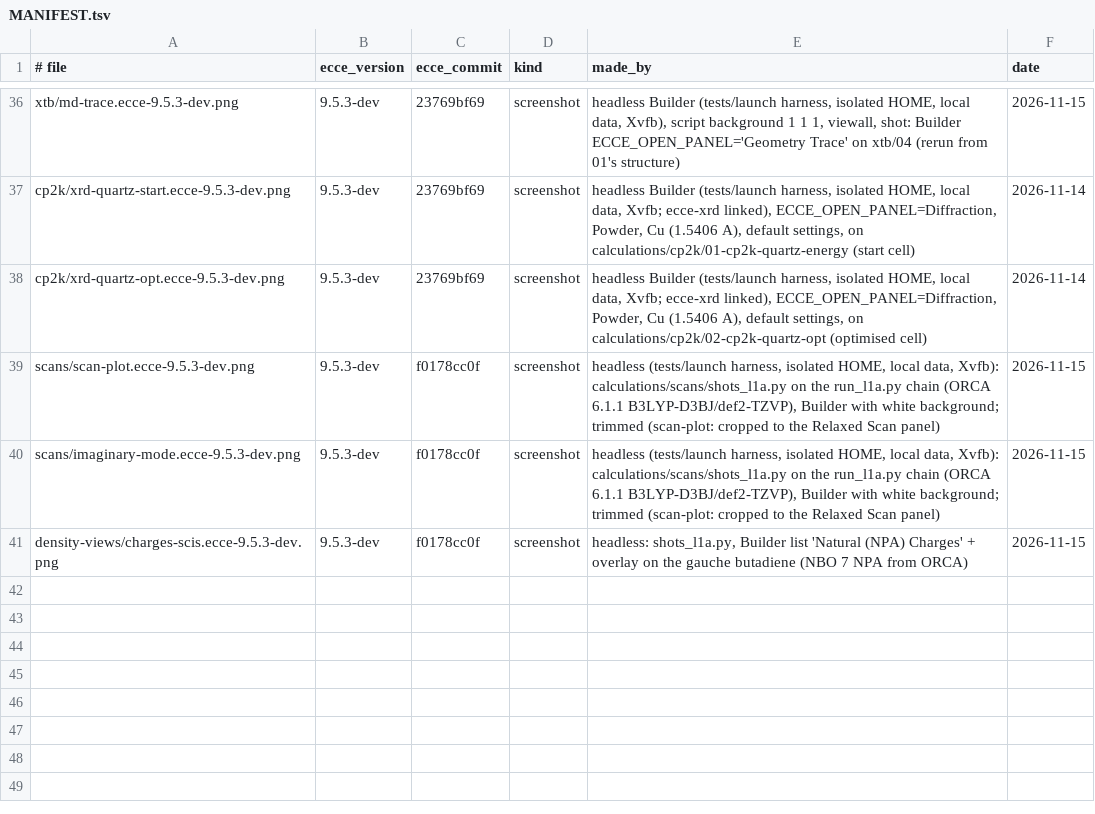
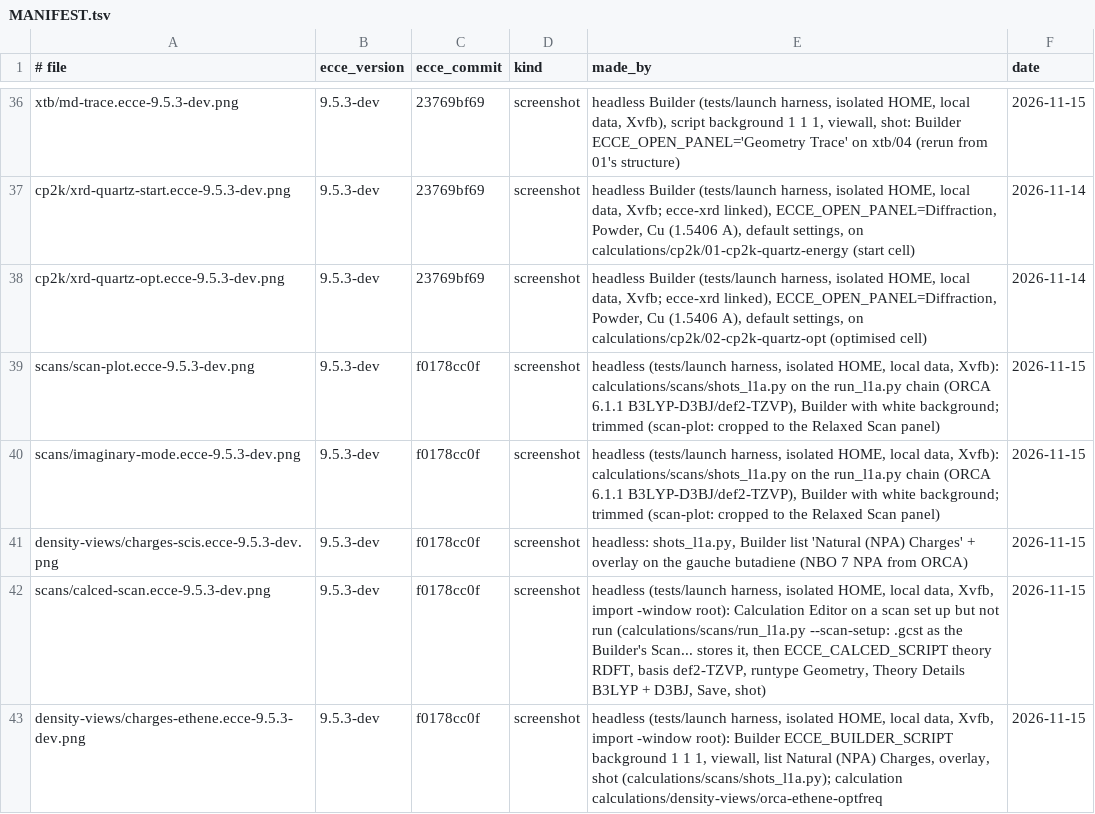
Before and after one commit to FriendsofECCE/ecce-by-example, a TSV file: figures/MANIFEST.tsv, drawn as a sheet; only a part is shown, gaps mark what is left out; the diff names each change by its address in the sheet, - before the commit and + after, or states it on an @@ line.

```diff
--- a/figures/MANIFEST.tsv
+++ b/figures/MANIFEST.tsv
+row 42: scans/calced-scan.ecce-9.5.3-dev.png | 9.5.3-dev | f0178cc0f | screenshot | headless (tests/launch harness, isolated HOME, local data, Xvfb, import -window root): Calculation Editor on a scan set up but not run (calculations/scans/run_l1a.py --scan-setup: .gcst as the Builder's Scan... stores it, then ECCE_CALCED_SCRIPT theory RDFT, basis def2-TZVP, runtype Geometry, Theory Details B3LYP + D3BJ, Save, shot) | 2026-11-15
+row 43: density-views/charges-ethene.ecce-9.5.3-dev.png | 9.5.3-dev | f0178cc0f | screenshot | headless (tests/launch harness, isolated HOME, local data, Xvfb, import -window root): Builder ECCE_BUILDER_SCRIPT background 1 1 1, viewall, list Natural (NPA) Charges, overlay, shot (calculations/scans/shots_l1a.py); calculation calculations/density-views/orca-ethene-optfreq | 2026-11-15
```
Also changed, not shown: calculations/CATALOG.tsv, 20 other files.
